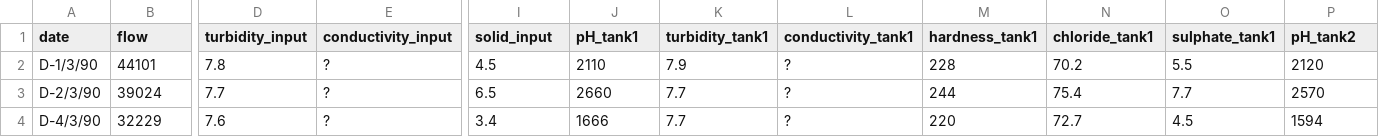
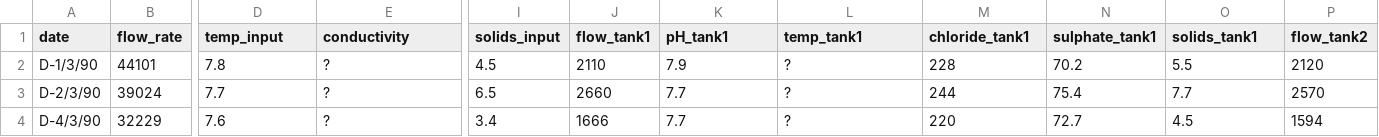
Before and after one commit to caffeinum/gmdh_project, a CSV file: water_quality.csv, drawn as a sheet; only a part is shown, gaps mark what is left out; the diff covers the shown part only; the diff names each change by its address in the sheet, - before the commit and + after, or states it on an @@ line.

Commit message:
fix csv headers and target column to predict actual pH values
- corrected column names based on water treatment plant structure
- changed target from efficiency (0-100) to pH_tank3 (7-8 range)
- now predicting output pH from input water quality parameters
- validation rmse improved to 0.30 pH units (multi-row layer 1)

```diff
--- a/water_quality.csv
+++ b/water_quality.csv
-B1: flow
+B1: flow_rate
-D1: turbidity_input
+D1: temp_input
-E1: conductivity_input
+E1: conductivity
-I1: solid_input
+I1: solids_input
-J1: pH_tank1
+J1: flow_tank1
-K1: turbidity_tank1
+K1: pH_tank1
-L1: conductivity_tank1
+L1: temp_tank1
-M1: hardness_tank1
+M1: chloride_tank1
-N1: chloride_tank1
+N1: sulphate_tank1
-O1: sulphate_tank1
+O1: solids_tank1
-P1: pH_tank2
+P1: flow_tank2
```
Also changed, not shown: 21 edited cells elsewhere in this file, 2 other files.
